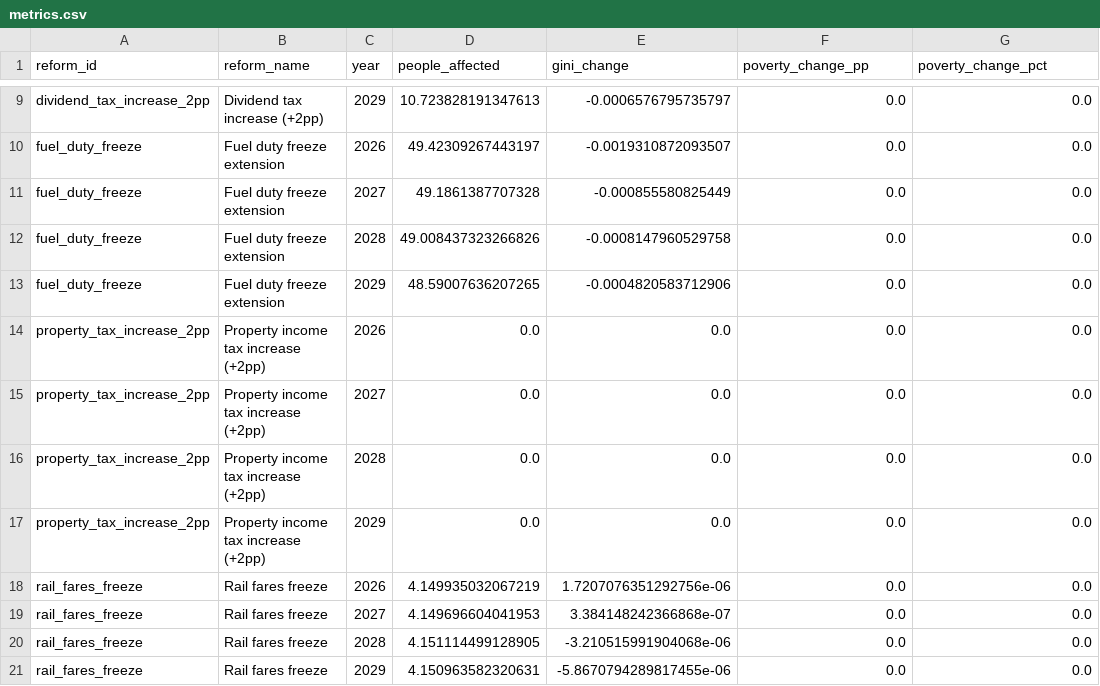
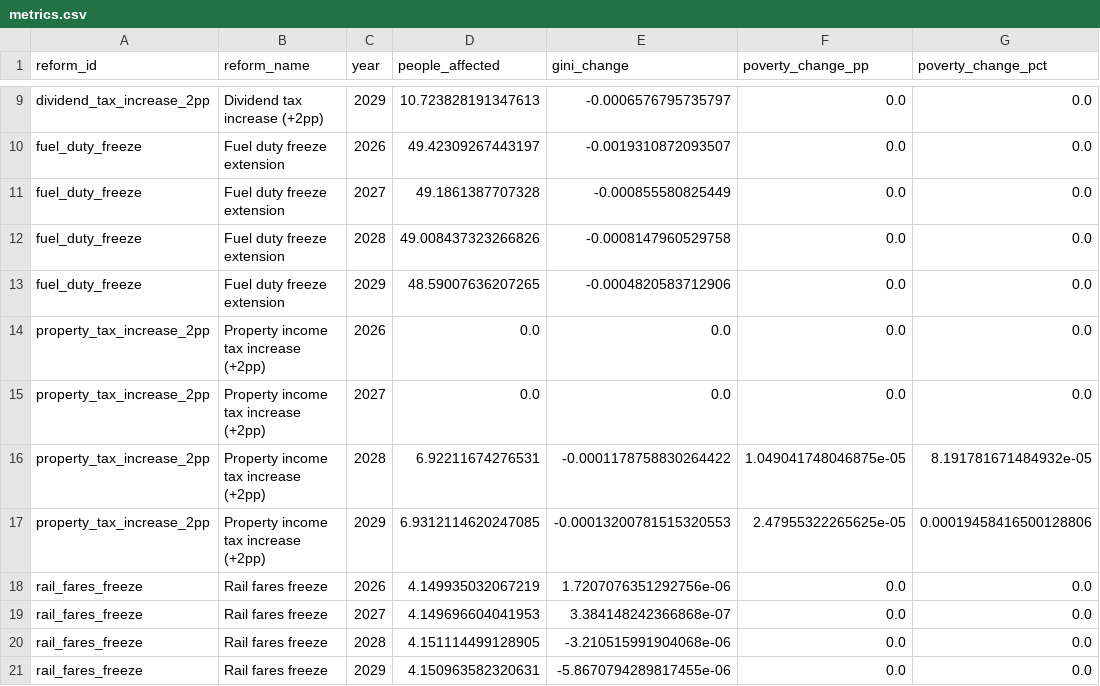
Before and after one commit to PolicyEngine/uk-autumn-budget-dashboard, a CSV file: public/data/metrics.csv, drawn as a sheet; only a part is shown, gaps mark what is left out.

```diff
--- a/public/data/metrics.csv
+++ b/public/data/metrics.csv
@@ -15,4 +15,4 @@ property_tax_increase_2pp,Property income tax increase (+2pp),2026,0.0,0.0,0.0,0
 property_tax_increase_2pp,Property income tax increase (+2pp),2027,0.0,0.0,0.0,0.0
-property_tax_increase_2pp,Property income tax increase (+2pp),2028,0.0,0.0,0.0,0.0
-property_tax_increase_2pp,Property income tax increase (+2pp),2029,0.0,0.0,0.0,0.0
+property_tax_increase_2pp,Property income tax increase (+2pp),2028,6.92211674276531,-0.0001178758830264422,1.049041748046875e-05,8.191781671484932e-05
+property_tax_increase_2pp,Property income tax increase (+2pp),2029,6.9312114620247085,-0.00013200781515320553,2.47955322265625e-05,0.00019458416500128806
 rail_fares_freeze,Rail fares freeze,2026,4.149935032067219,1.7207076351292756e-06,0.0,0.0
```
Also changed, not shown: public/data/budgetary_impact.csv, public/data/distributional_impact.csv, 6 other files.
